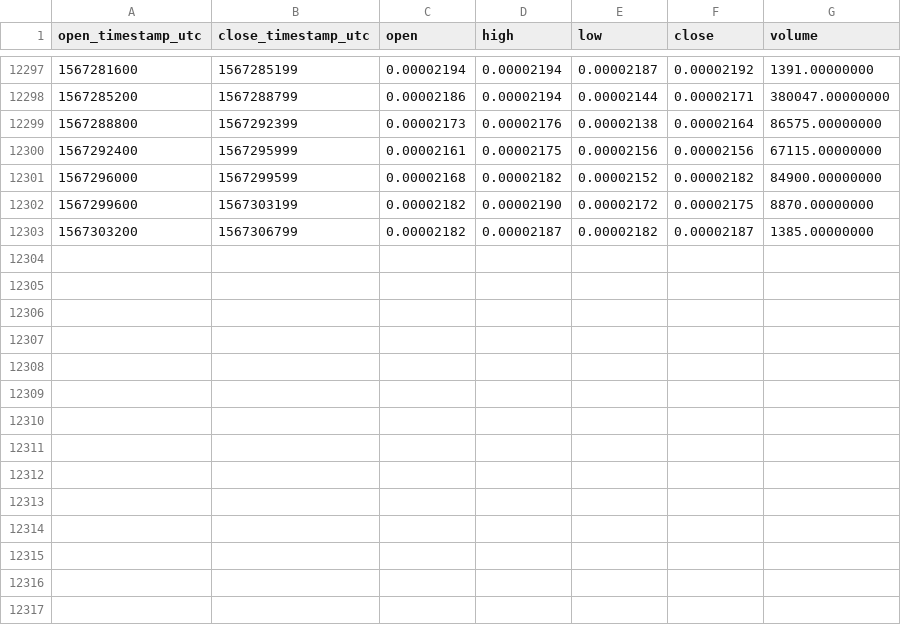
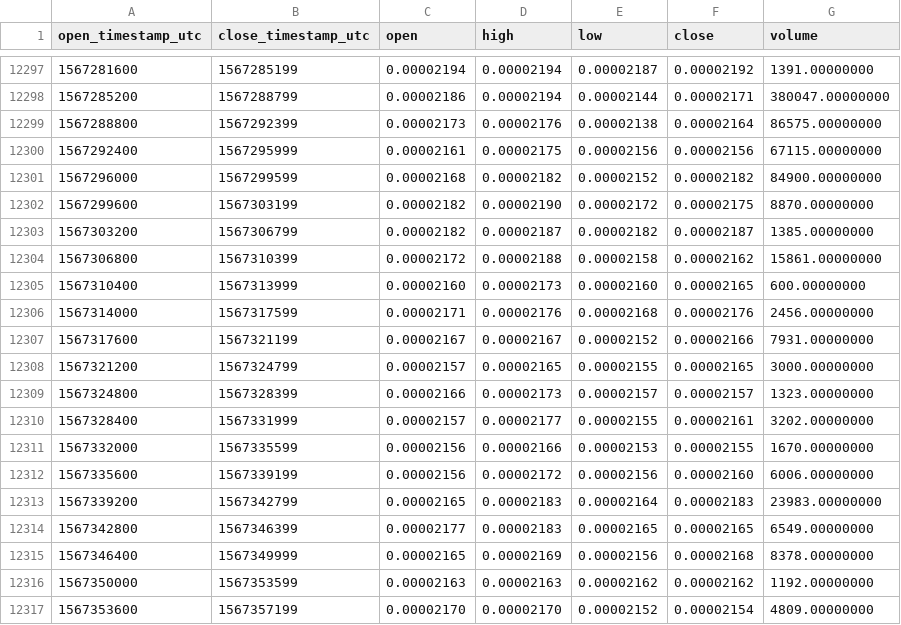
Before and after one commit to cryptobigbro/binance-GRSBTC, a CSV file: binance-GRSBTC-1h.csv, drawn as a sheet; only a part is shown, gaps mark what is left out.

Commit message:
Update OHLCV data.

```diff
--- a/binance-GRSBTC-1h.csv
+++ b/binance-GRSBTC-1h.csv
@@ -12303 +12303,15 @@ open_timestamp_utc,close_timestamp_utc,open,high,low,close,volume
 1567303200,1567306799,0.00002182,0.00002187,0.00002182,0.00002187,1385.00000000
+1567306800,1567310399,0.00002172,0.00002188,0.00002158,0.00002162,15861.00000000
+1567310400,1567313999,0.00002160,0.00002173,0.00002160,0.00002165,600.00000000
+1567314000,1567317599,0.00002171,0.00002176,0.00002168,0.00002176,2456.00000000
+1567317600,1567321199,0.00002167,0.00002167,0.00002152,0.00002166,7931.00000000
+1567321200,1567324799,0.00002157,0.00002165,0.00002155,0.00002165,3000.00000000
+1567324800,1567328399,0.00002166,0.00002173,0.00002157,0.00002157,1323.00000000
+1567328400,1567331999,0.00002157,0.00002177,0.00002155,0.00002161,3202.00000000
+1567332000,1567335599,0.00002156,0.00002166,0.00002153,0.00002155,1670.00000000
+1567335600,1567339199,0.00002156,0.00002172,0.00002156,0.00002160,6006.00000000
+1567339200,1567342799,0.00002165,0.00002183,0.00002164,0.00002183,23983.00000000
+1567342800,1567346399,0.00002177,0.00002183,0.00002165,0.00002165,6549.00000000
+1567346400,1567349999,0.00002165,0.00002169,0.00002156,0.00002168,8378.00000000
+1567350000,1567353599,0.00002163,0.00002163,0.00002162,0.00002162,1192.00000000
+1567353600,1567357199,0.00002170,0.00002170,0.00002152,0.00002154,4809.00000000
```
